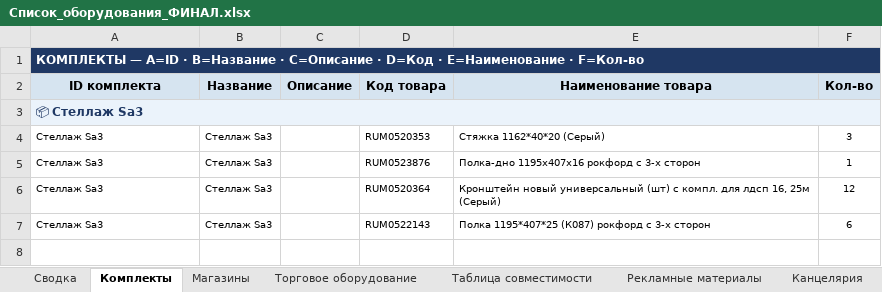
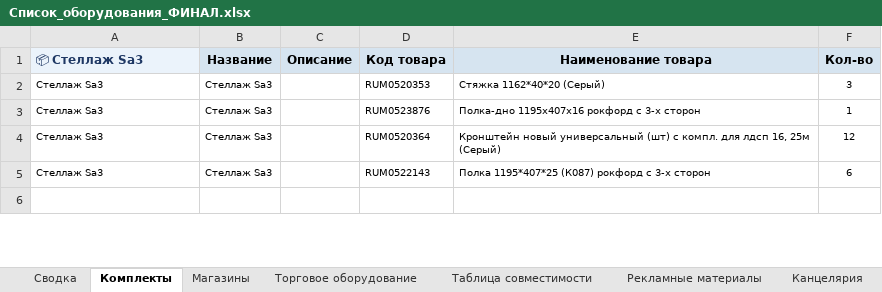
Before and after one commit to skbmaksim82-byte/Portal-zakazov, an Excel workbook: Список_оборудования_ФИНАЛ.xlsx, sheet Комплекты, drawn as a sheet; only a part is shown; values as stored, in another font and other column widths than the file's, no borders; removed rows and columns are numbered as before the commit, all else as after; the diff covers the shown part only; the diff names each change by its address in the sheet, - before the commit and + after, or states it on an @@ line.

```diff
--- a/Список_оборудования_ФИНАЛ.xlsx (sheet Комплекты)
+++ b/Список_оборудования_ФИНАЛ.xlsx (sheet Комплекты)
-row 1: КОМПЛЕКТЫ — A=ID · B=Название · C=Описание · D=Код · E=Наименование · F=Кол-во
-A1: ID комплекта
+A1: 📦 Стеллаж Sa3
@@ A1 text colour: black → #1F3864, alignment: center → left @@
-row 3: 📦 Стеллаж Sa3
```
Also changed, not shown: 5 added rows and 5 removed rows elsewhere in this sheet.
